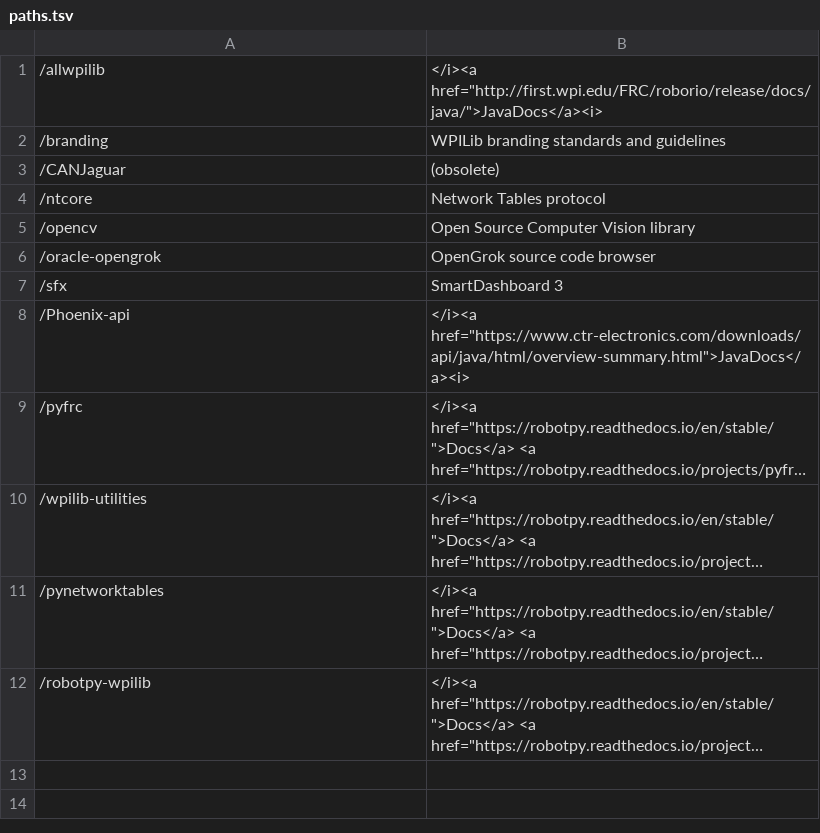
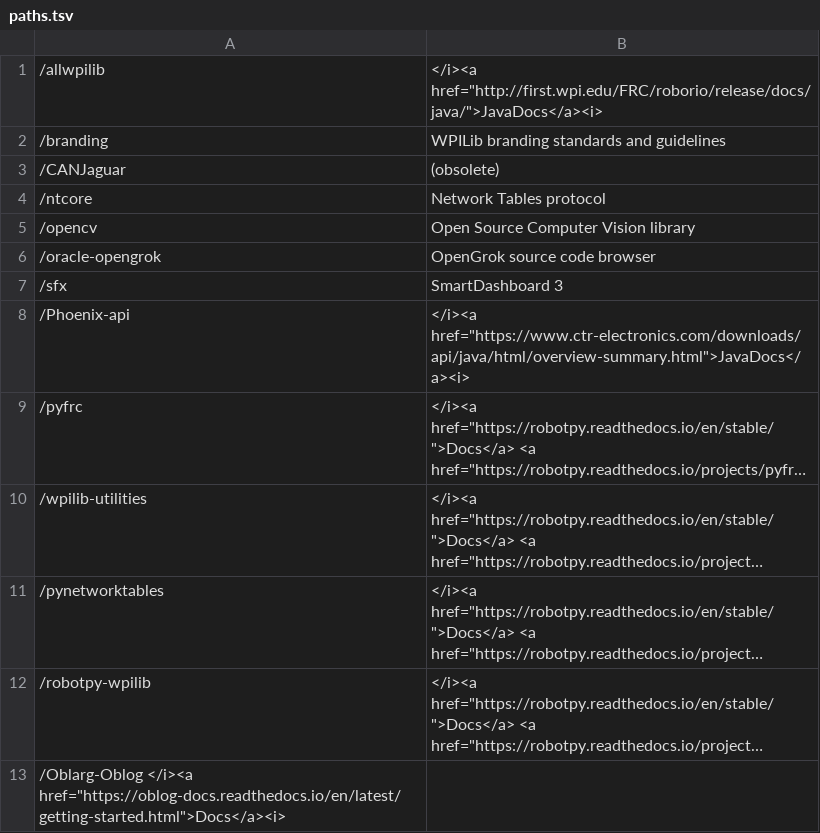
Before and after one commit to ToughTechs151/frcopengrok, a TSV file: paths.tsv, drawn as a sheet; long unchanged cells end in …; the diff names each change by its address in the sheet, - before the commit and + after, or states it on an @@ line.

Commit message:
Added Oblarg/Oblog documentation to the paths

```diff
--- a/paths.tsv
+++ b/paths.tsv
+row 13: /Oblarg-Oblog </i><a href="https://oblog-docs.readthedocs.io/en/latest/getting-started.html">Docs</a><i>
```
